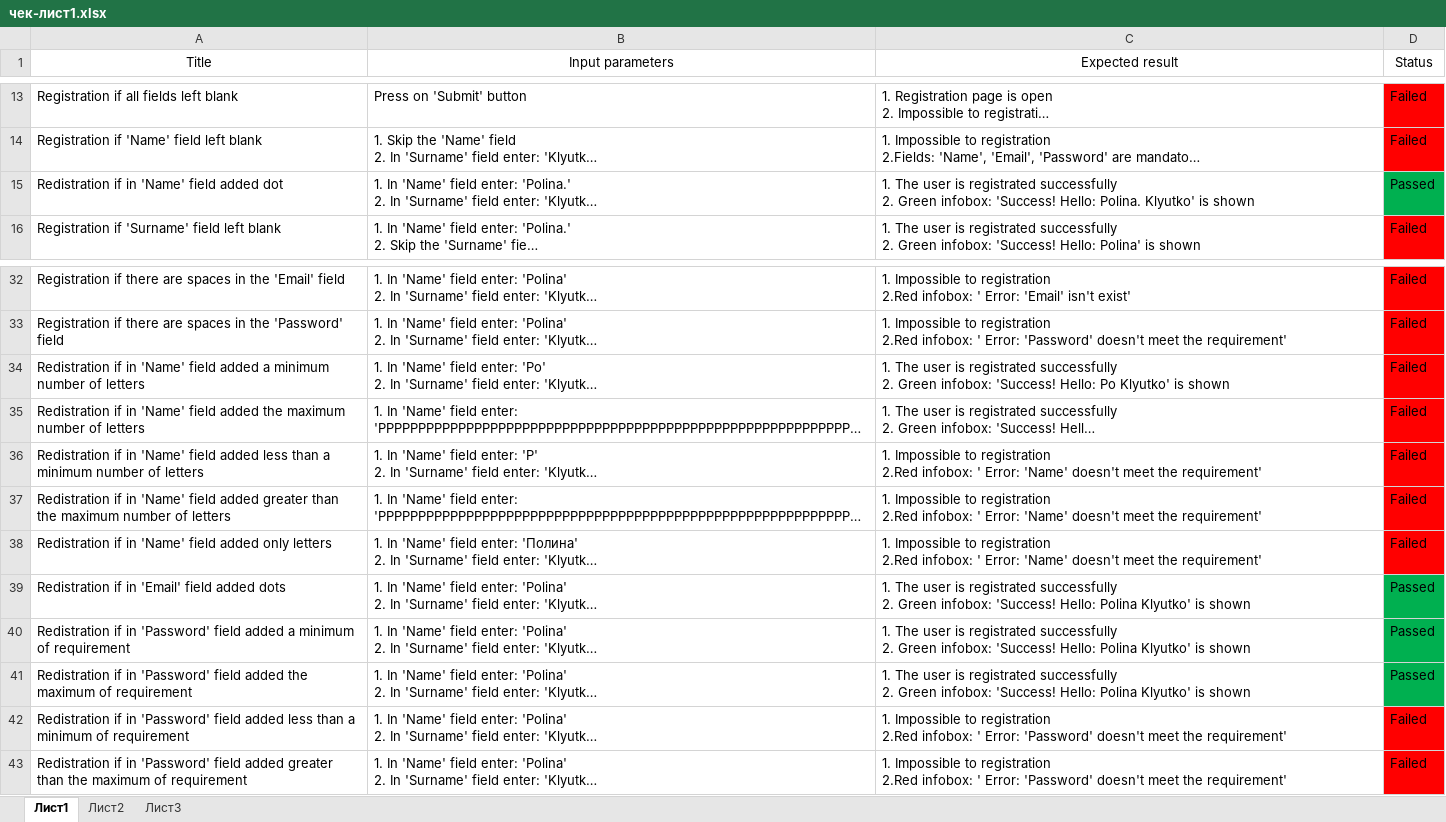
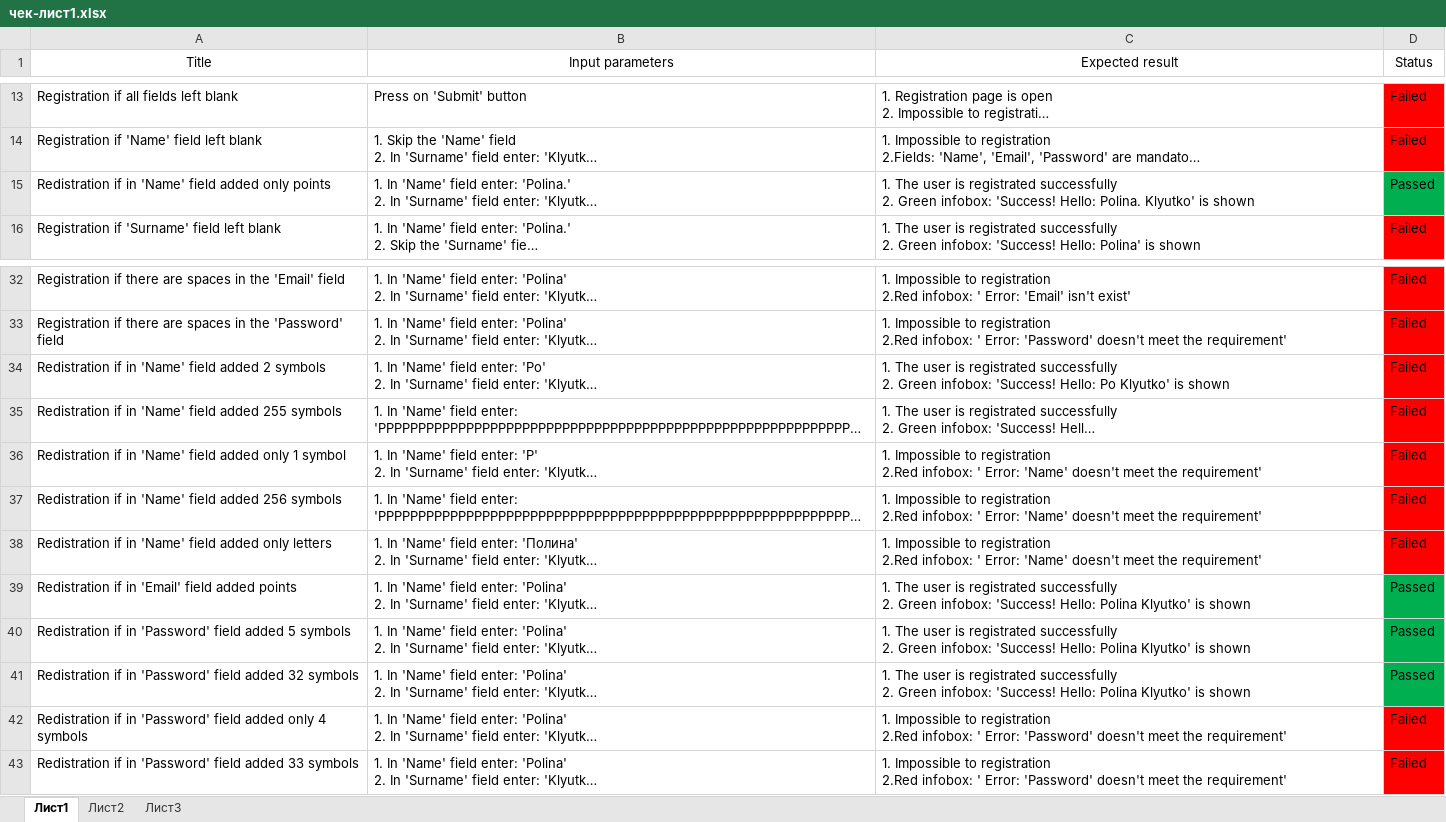
Before and after one commit to PolinaKlf/demo-form, an Excel workbook: чек-лист1.xlsx, sheet Лист1, drawn as a sheet; only a part is shown, gaps mark what is left out; long unchanged cells end in …; values as stored, in another font and other column widths than the file's, no borders; the diff names each change by its address in the sheet, - before the commit and + after, or states it on an @@ line.

Commit message:
with changes

```diff
--- a/чек-лист1.xlsx (sheet Лист1)
+++ b/чек-лист1.xlsx (sheet Лист1)
-A15 (Title): Redistration if in 'Name' field added dot
+A15 (Title): Redistration if in 'Name' field added only points
-A34 (Title): …field added a minimum number of letters
+A34 (Title): …field added 2 symbols
-A35 (Title): …field added the maximum number of letters
+A35 (Title): …field added 255 symbols
-A36 (Title): …field added less than a minimum number of letters
+A36 (Title): …field added only 1 symbol
-A37 (Title): …field added greater than the maximum number of letters
+A37 (Title): …field added 256 symbols
-A39 (Title): Redistration if in 'Email' field added dots
+A39 (Title): Redistration if in 'Email' field added points
-A40 (Title): …field added a minimum of requirement
+A40 (Title): …field added 5 symbols
-A41 (Title): …field added the maximum of requirement
+A41 (Title): …field added 32 symbols
-A42 (Title): …field added less than a minimum of requirement
+A42 (Title): …field added only 4 symbols
-A43 (Title): …field added greater than the maximum of requirement
+A43 (Title): …field added 33 symbols
```
